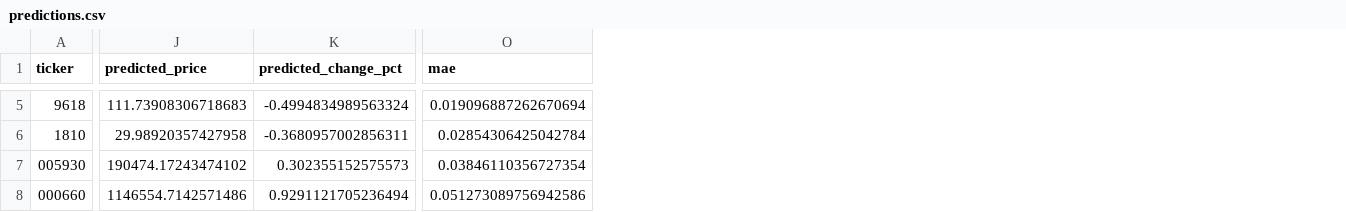
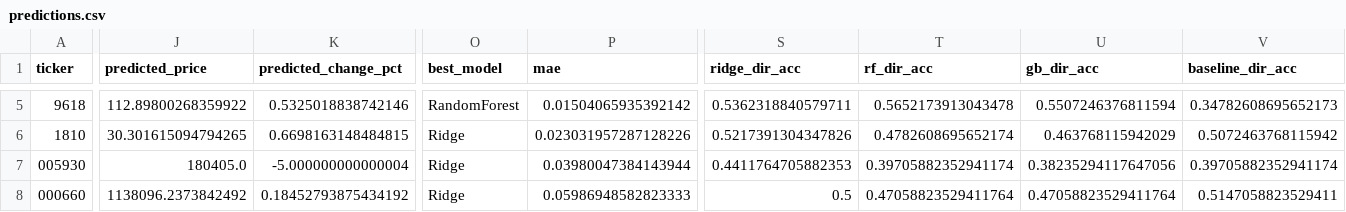
Before and after one commit to alfrid420/tzuroni-sentiment-agent, a CSV file: data/predictions.csv, drawn as a sheet; only a part is shown, gaps mark what is left out; addresses are those after the commit; the diff covers the shown part only; the diff names each change by its address in the sheet, - before the commit and + after, or states it on an @@ line.

Commit message:
Fix social sentiment with real per-post data + model comparison (Ridge/RF/GB, 365d history)

```diff
--- a/data/predictions.csv
+++ b/data/predictions.csv
+column O (best_model), rows 5-8: RandomForest | Ridge | Ridge | Ridge
+column S (ridge_dir_acc), rows 5-8: 0.5362318840579711 | 0.5217391304347826 | 0.4411764705882353 | 0.5
+column T (rf_dir_acc), rows 5-8: 0.5652173913043478 | 0.4782608695652174 | 0.39705882352941174 | 0.47058823529411764
+column U (gb_dir_acc), rows 5-8: 0.5507246376811594 | 0.463768115942029 | 0.38235294117647056 | 0.47058823529411764
+column V (baseline_dir_acc), rows 5-8: 0.34782608695652173 | 0.5072463768115942 | 0.39705882352941174 | 0.5147058823529411
-J5 (predicted_price): 111.73908306718683
+J5 (predicted_price): 112.89800268359922
-K5 (predicted_change_pct): -0.4994834989563324
+K5 (predicted_change_pct): 0.5325018838742146
-P5 (mae): 0.019096887262670694
+P5 (mae): 0.01504065935392142
-J6 (predicted_price): 29.98920357427958
+J6 (predicted_price): 30.301615094794265
-K6 (predicted_change_pct): -0.3680957002856311
+K6 (predicted_change_pct): 0.6698163148484815
-P6 (mae): 0.02854306425042784
+P6 (mae): 0.023031957287128226
-J7 (predicted_price): 190474.17243474102
+J7 (predicted_price): 180405.0
-K7 (predicted_change_pct): 0.302355152575573
+K7 (predicted_change_pct): -5.000000000000004
-P7 (mae): 0.03846110356727354
+P7 (mae): 0.03980047384143944
-J8 (predicted_price): 1146554.7142571486
+J8 (predicted_price): 1138096.2373842492
-K8 (predicted_change_pct): 0.9291121705236494
+K8 (predicted_change_pct): 0.18452793875434192
-P8 (mae): 0.051273089756942586
+P8 (mae): 0.05986948582823333
```
Also changed, not shown: 70 edited cells elsewhere in this file, data/news_scored.csv, 13 other files.
